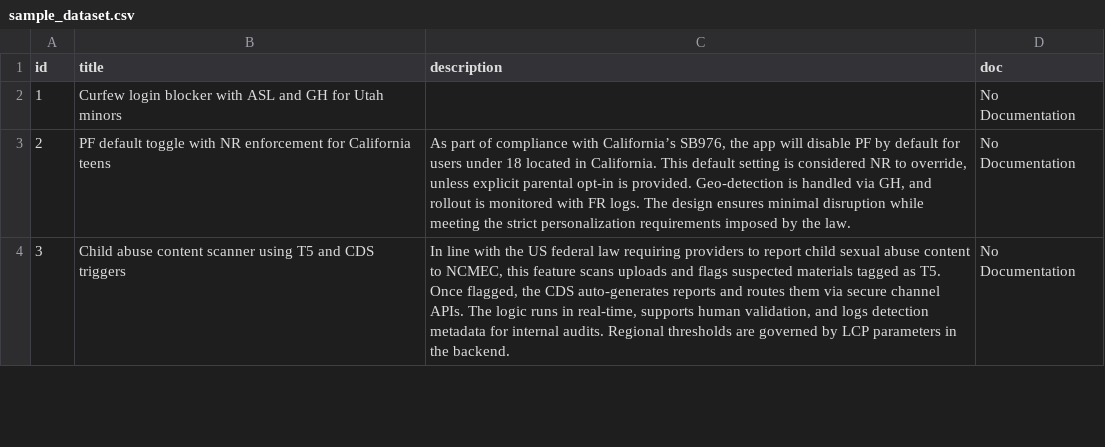
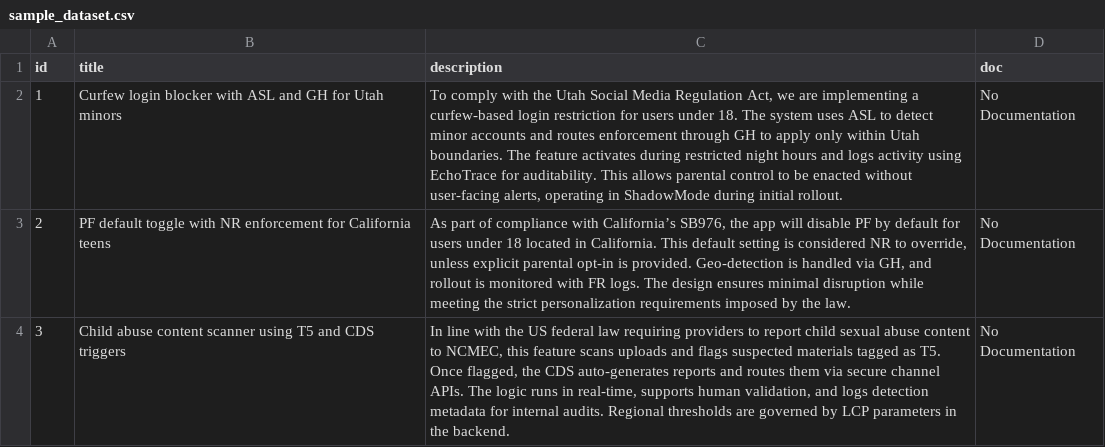
Before and after one commit to kth333/geogov, a CSV file: data/sample_dataset.csv, drawn as a sheet; only a part is shown.

```diff
--- a/data/sample_dataset.csv
+++ b/data/sample_dataset.csv
@@ -1,3 +1,3 @@
 id,title,description,doc
-1,Curfew login blocker with ASL and GH for Utah minors," ",No Documentation
+1,Curfew login blocker with ASL and GH for Utah minors,"To comply with the Utah Social Media Regulation Act, we are implementing a curfew-based login restriction for users under 18. The system uses ASL to detect minor accounts and routes enforcement through GH to apply only within Utah boundaries. The feature activates during restricted night hours and logs activity using EchoTrace for auditability. This allows parental control to be enacted without user-facing alerts, operating in ShadowMode during initial rollout.",No Documentation
 2,PF default toggle with NR enforcement for California teens,"As part of compliance with California’s SB976, the app will disable PF by default for users under 18 located in California. This default setting is considered NR to override, unless explicit parental opt-in is provided. Geo-detection is handled via GH, and rollout is monitored with FR logs. The design ensures minimal disruption while meeting the strict personalization requirements imposed by the law.",No Documentation
```
Also changed, not shown: 9 other files.
